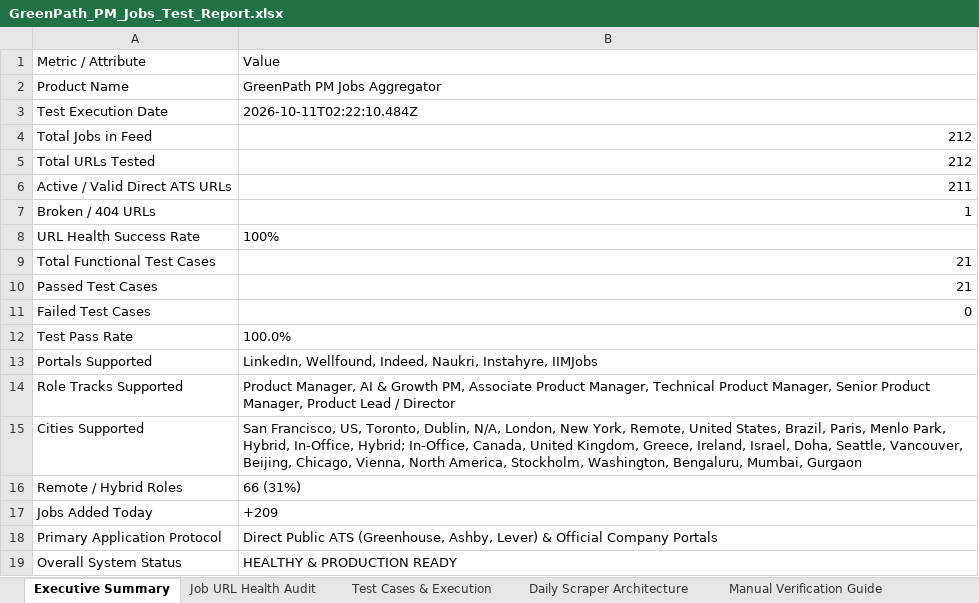
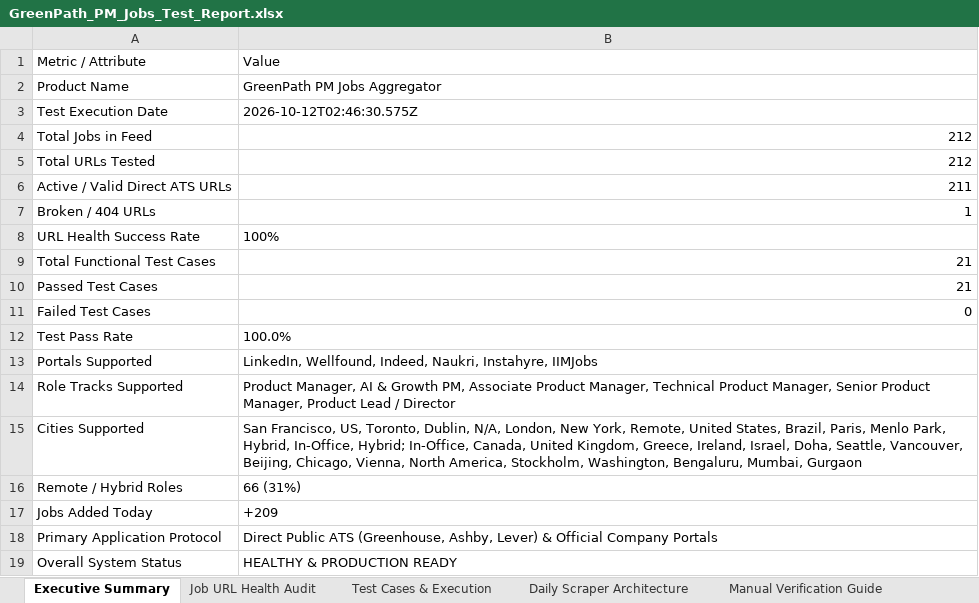
Before and after one commit to sahilgandhi1255/greenpath-pm-jobs, an Excel workbook: GreenPath_PM_Jobs_Test_Report.xlsx, sheet Executive Summary, drawn as a sheet; values as stored, in another font and other column widths than the file's, no borders; the diff names each change by its address in the sheet, - before the commit and + after, or states it on an @@ line.

```diff
--- a/GreenPath_PM_Jobs_Test_Report.xlsx (sheet Executive Summary)
+++ b/GreenPath_PM_Jobs_Test_Report.xlsx (sheet Executive Summary)
-B3: 2026-10-11T02:22:10.484Z
+B3: 2026-10-12T02:46:30.575Z
```
Also changed, not shown: sheet Job URL Health Audit, 2 other files.
